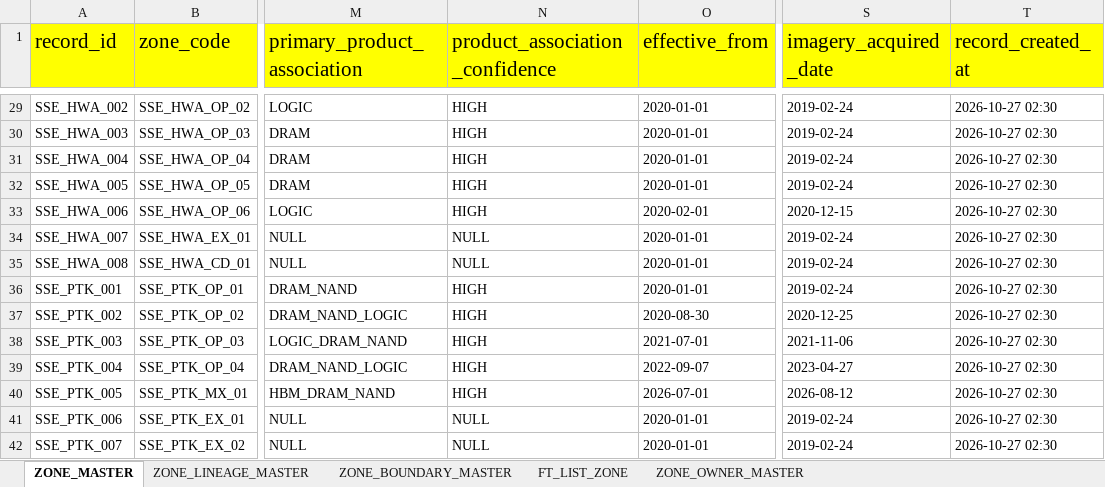
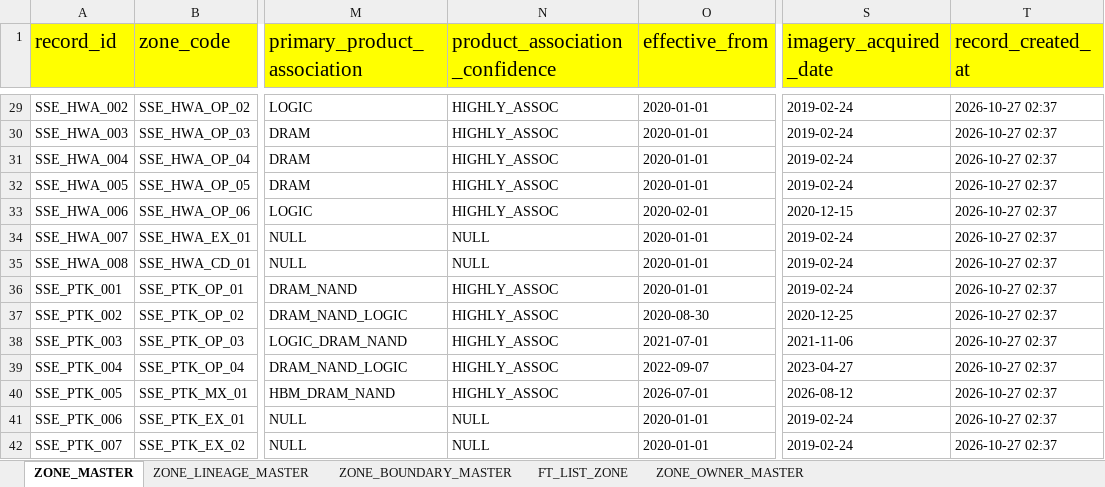
Before and after one commit to yugesh-mandata/semiconductor, an Excel workbook: layouts/master_layout/ZONE_MASTER.xlsx, sheet ZONE_MASTER, drawn as a sheet; only a part is shown, gaps mark what is left out; values as stored, in another font and other column widths than the file's, no borders; the diff covers the shown part only; the diff names each change by its address in the sheet, - before the commit and + after, or states it on an @@ line.

Commit message:
zone_boundary_master.kml: finalized zone_master.xlsx: finalized

```diff
--- a/layouts/master_layout/ZONE_MASTER.xlsx (sheet ZONE_MASTER)
+++ b/layouts/master_layout/ZONE_MASTER.xlsx (sheet ZONE_MASTER)
-N29:N33 (product_association_confidence): HIGH
+N29:N33 (product_association_confidence): HIGHLY_ASSOC
-T29:T42 (record_created_at): 2026-10-27 02:30
+T29:T42 (record_created_at): 2026-10-27 02:37
-N36:N40 (product_association_confidence): HIGH
+N36:N40 (product_association_confidence): HIGHLY_ASSOC
```
Also changed, not shown: 58 edited cells elsewhere in this sheet, 1 other file.
